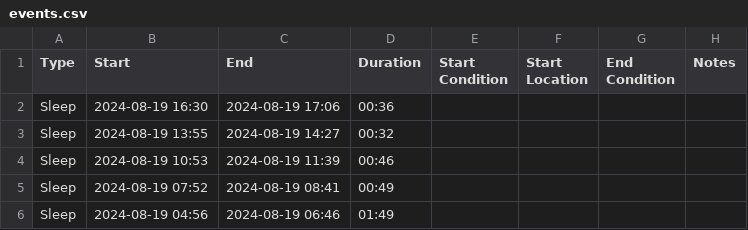
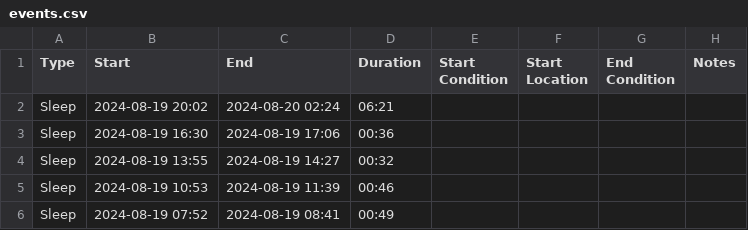
Before and after one commit to archiewood/baby-tracker, a CSV file: sources/huckleberry/events.csv, drawn as a sheet; only a part is shown; the shorter side is filled out with more unchanged rows; the diff names each change by its address in the sheet, - before the commit and + after, or states it on an @@ line.

Commit message:
Update CSV 2024-08-20 07:18:11

```diff
--- a/sources/huckleberry/events.csv
+++ b/sources/huckleberry/events.csv
+row 2: Sleep | 2024-08-19 20:02 | 2024-08-20 02:24 | 06:21
```
